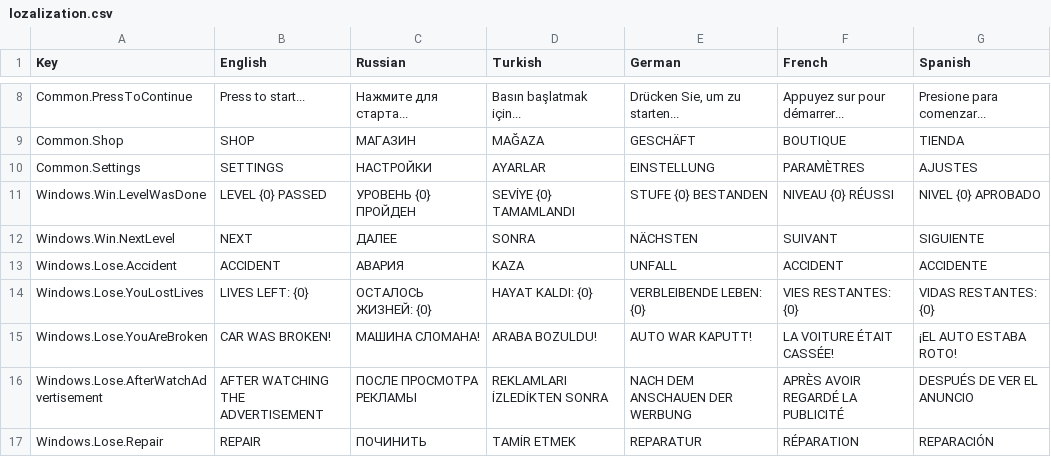
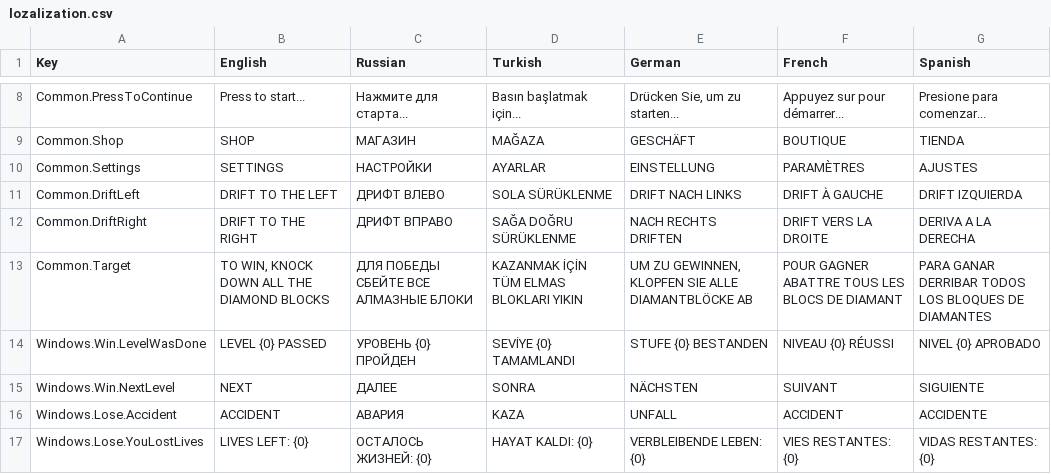
Before and after one commit to FaTech97/Drfit_Master, a CSV file: Assets/_GAME/Resources/lozalization.csv, drawn as a sheet; only a part is shown, gaps mark what is left out; the shorter side is filled out with more unchanged rows; the diff names each change by its address in the sheet, - before the commit and + after, or states it on an @@ line.

```diff
--- a/Assets/_GAME/Resources/lozalization.csv
+++ b/Assets/_GAME/Resources/lozalization.csv
+row 11: Common.DriftLeft | DRIFT TO THE LEFT | ДРИФТ ВЛЕВО | SOLA SÜRÜKLENME | DRIFT NACH LINKS | DRIFT À GAUCHE | DRIFT IZQUIERDA
+row 12: Common.DriftRight | DRIFT TO THE RIGHT | ДРИФТ ВПРАВО | SAĞA DOĞRU SÜRÜKLENME | NACH RECHTS DRIFTEN | DRIFT VERS LA DROITE | DERIVA A LA DERECHA
+row 13: Common.Target | TO WIN, KNOCK DOWN ALL THE DIAMOND BLOCKS | ДЛЯ ПОБЕДЫ СБЕЙТЕ ВСЕ АЛМАЗНЫЕ БЛОКИ | KAZANMAK İÇİN TÜM ELMAS BLOKLARI YIKIN | UM ZU GEWINNEN, KLOPFEN SIE ALLE DIAMANTBLÖCKE AB | POUR GAGNER ABATTRE TOUS LES BLOCS DE DIAMANT | PARA GANAR DERRIBAR TODOS LOS BLOQUES DE DIAMANTES
```
Also changed, not shown: 4 other files.
